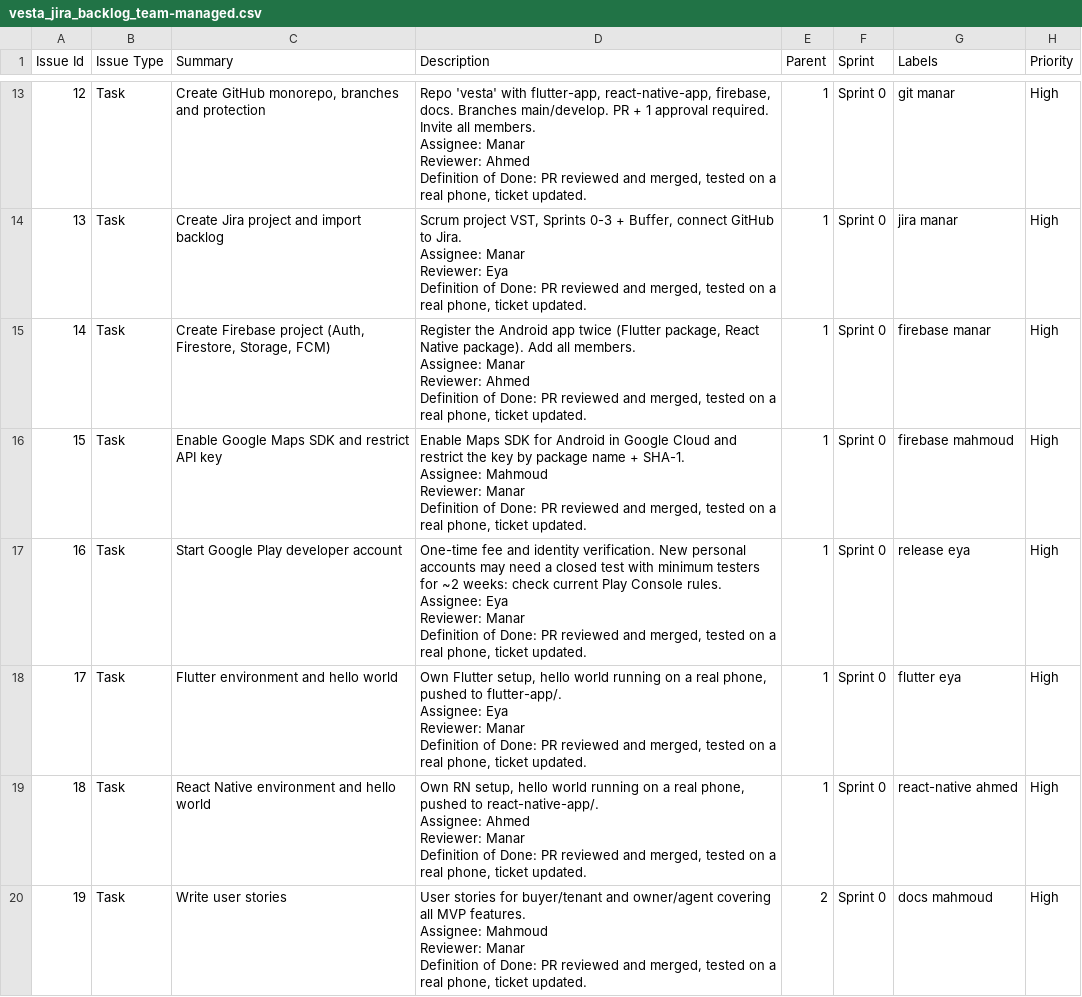
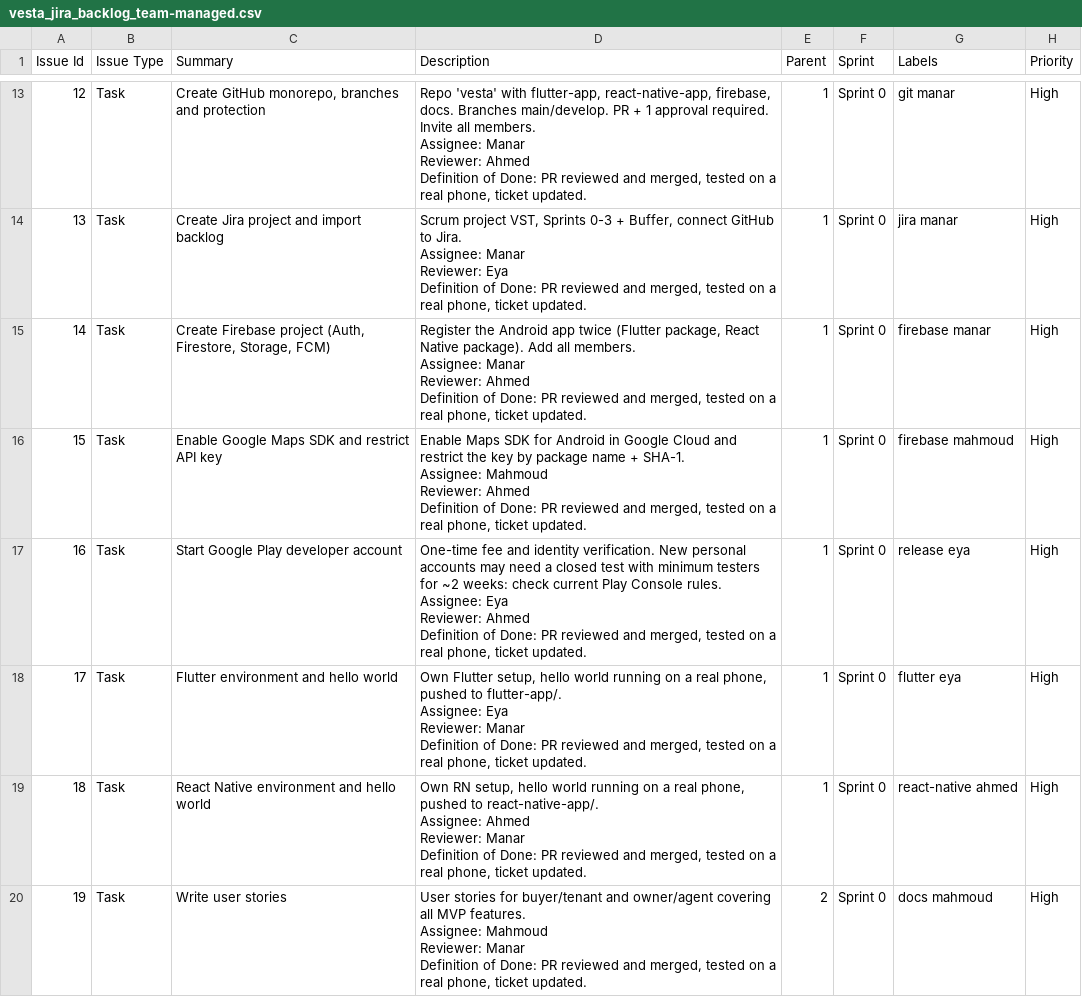
Before and after one commit to manar09-code/vesta, a CSV file: docs/jira/vesta_jira_backlog_team-managed.csv, drawn as a sheet; only a part is shown, gaps mark what is left out.

```diff
--- a/docs/jira/vesta_jira_backlog_team-managed.csv
+++ b/docs/jira/vesta_jira_backlog_team-managed.csv
@@ -27,12 +27,12 @@ Reviewer: Ahmed
 Definition of Done: PR reviewed and merged, tested on a real phone, ticket updated.",1,Sprint 0,firebase manar,High
-15,Task,Enable Google Maps SDK and restrict API key,"Enable Maps SDK for Android in Google Cloud and restrict the key by package name + SHA-1.
-
-Assignee: Mahmoud
-Reviewer: Manar
-Definition of Done: PR reviewed and merged, tested on a real phone, ticket updated.",1,Sprint 0,firebase mahmoud,High
-16,Task,Start Google Play developer account,"One-time fee and identity verification. New personal accounts may need a closed test with minimum testers for ~2 weeks: check current Play Console rules.
-
-Assignee: Eya
-Reviewer: Manar
-Definition of Done: PR reviewed and merged, tested on a real phone, ticket updated.",1,Sprint 0,release eya,High
+15,Task,Enable Google Maps SDK and restrict API key,"Enable Maps SDK for Android in Google Cloud and restrict the key by package name + SHA-1.
+
+Assignee: Mahmoud
+Reviewer: Ahmed
+Definition of Done: PR reviewed and merged, tested on a real phone, ticket updated.",1,Sprint 0,firebase mahmoud,High
+16,Task,Start Google Play developer account,"One-time fee and identity verification. New personal accounts may need a closed test with minimum testers for ~2 weeks: check current Play Console rules.
+
+Assignee: Eya
+Reviewer: Ahmed
+Definition of Done: PR reviewed and merged, tested on a real phone, ticket updated.",1,Sprint 0,release eya,High
 17,Task,Flutter environment and hello world,"Own Flutter setup, hello world running on a real phone, pushed to flutter-app/.
```
Also changed, not shown: docs/jira/vesta_jira_backlog.csv.
